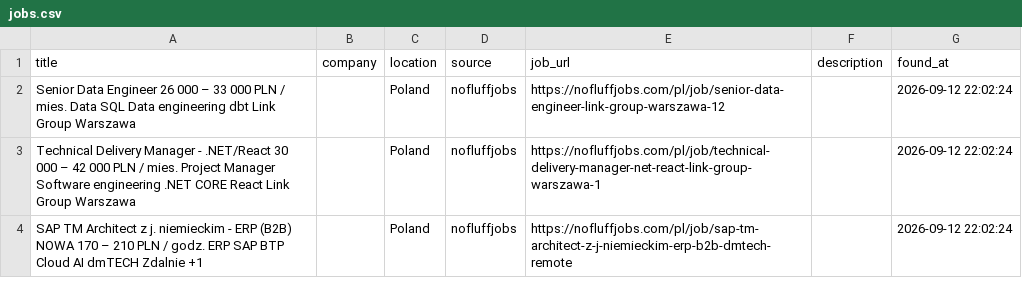
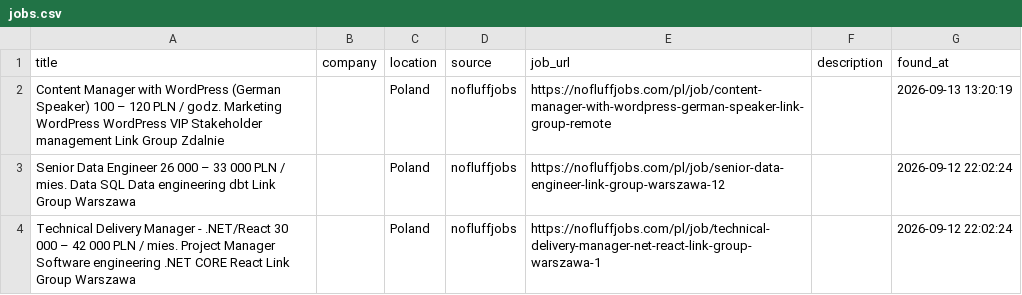
Before and after one commit to trpelka/language-job-search, a CSV file: jobs.csv, drawn as a sheet; only a part is shown; the shorter side is filled out with more unchanged rows; the diff names each change by its address in the sheet, - before the commit and + after, or states it on an @@ line.

```diff
--- a/jobs.csv
+++ b/jobs.csv
+row 2: Content Manager with WordPress (German Speaker) 100 – 120 PLN / godz. Marketing WordPress WordPress VIP Stakeholder management Link Group Zdalnie |  | Poland | nofluffjobs | https://nofluffjobs.com/pl/job/content-manager-with-wordpress-german-speaker-link-group-remote |  | 2026-09-13 13:20:19
```
Also changed, not shown: 1 other file.
